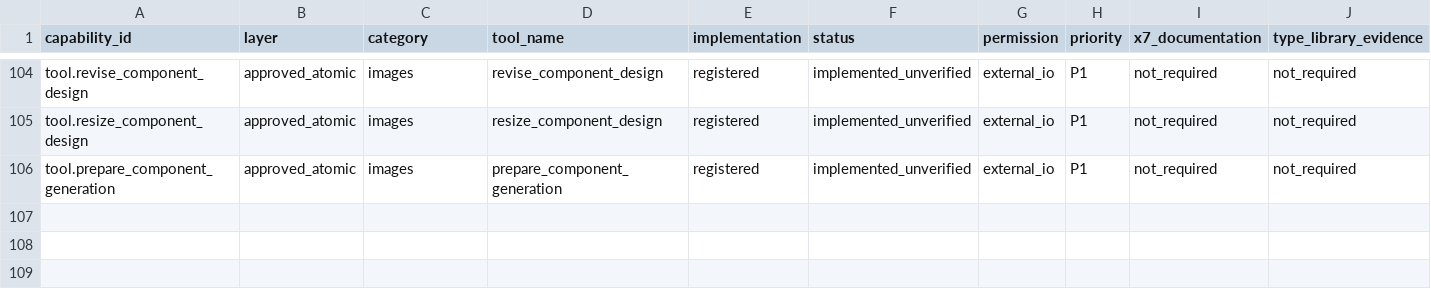
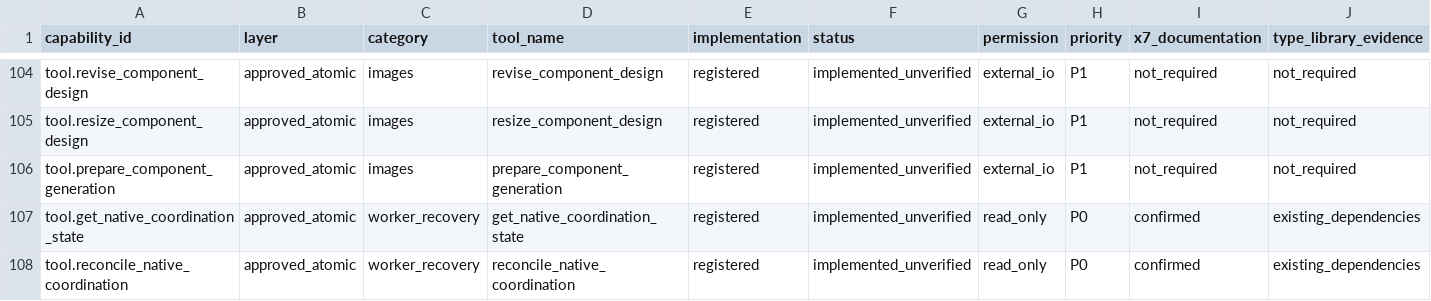
Before and after one commit to sohail-bhai/COREL-AI-, a CSV file: catalog/capability_matrix.csv, drawn as a sheet; only a part is shown, gaps mark what is left out; rows hold the shown columns only; the diff names each change by its address in the sheet, - before the commit and + after, or states it on an @@ line.

Commit message:
Coordinate native edits across AI clients and preserve crash recovery

```diff
--- a/catalog/capability_matrix.csv
+++ b/catalog/capability_matrix.csv
+row 107: tool.get_native_coordination_state | approved_atomic | worker_recovery | get_native_coordination_state | registered | implemented_unverified | read_only | P0 | confirmed | existing_dependencies
+row 108: tool.reconcile_native_coordination | approved_atomic | worker_recovery | reconcile_native_coordination | registered | implemented_unverified | read_only | P0 | confirmed | existing_dependencies
```
Also changed, not shown: 19 other files.
